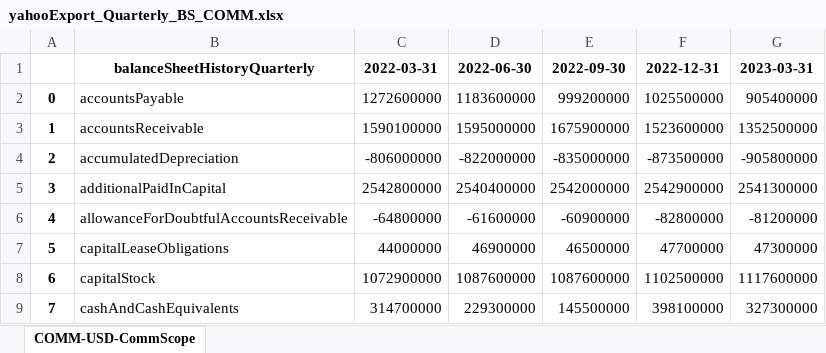
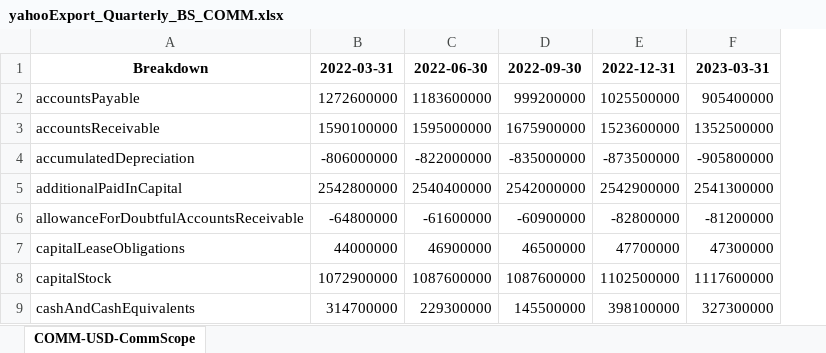
Before and after one commit to cd109/yahoofinancials, an Excel workbook: FIN_0617/yahooExport_Quarterly_BS_COMM.xlsx, sheet COMM-USD-CommScope, drawn as a sheet; only a part is shown; values as stored, in another font and other column widths than the file's, no borders; removed rows and columns are numbered as before the commit, all else as after; the diff names each change by its address in the sheet, - before the commit and + after, or states it on an @@ line.

```diff
--- a/FIN_0617/yahooExport_Quarterly_BS_COMM.xlsx (sheet COMM-USD-CommScope)
+++ b/FIN_0617/yahooExport_Quarterly_BS_COMM.xlsx (sheet COMM-USD-CommScope)
-column A, rows 2-9: 0 | 1 | 2 | 3 | 4 | 5 | 6 | 7
-A1: balanceSheetHistoryQuarterly
+A1: Breakdown
```
Also changed, not shown: FIN_0617/yahooExport_Quarterly_CF_COMM.xlsx, FIN_0617/yahooExport_Quarterly_IS_COMM.xlsx, 5 other files.
